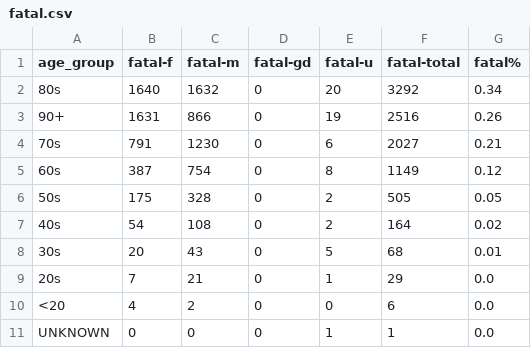
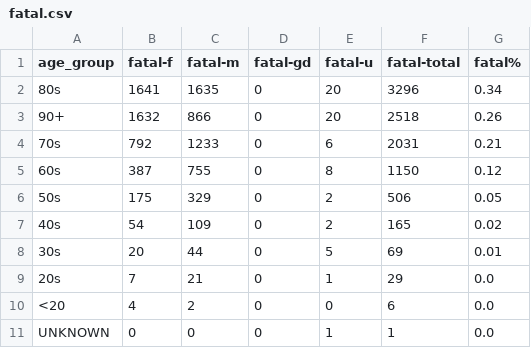
Before and after one commit to tamccullough/covon, a CSV file: datasets/2021/fatal.csv, drawn as a sheet.

```diff
--- a/datasets/2021/fatal.csv
+++ b/datasets/2021/fatal.csv
@@ -1,9 +1,9 @@
 age_group,fatal-f,fatal-m,fatal-gd,fatal-u,fatal-total,fatal%
-80s,1640,1632,0,20,3292,0.34
-90+,1631,866,0,19,2516,0.26
-70s,791,1230,0,6,2027,0.21
-60s,387,754,0,8,1149,0.12
-50s,175,328,0,2,505,0.05
-40s,54,108,0,2,164,0.02
-30s,20,43,0,5,68,0.01
+80s,1641,1635,0,20,3296,0.34
+90+,1632,866,0,20,2518,0.26
+70s,792,1233,0,6,2031,0.21
+60s,387,755,0,8,1150,0.12
+50s,175,329,0,2,506,0.05
+40s,54,109,0,2,165,0.02
+30s,20,44,0,5,69,0.01
 20s,7,21,0,1,29,0.0
```
Also changed, not shown: datasets/2021/age_groups_recent.csv, datasets/2021/all_cases.csv, 7 other files.
